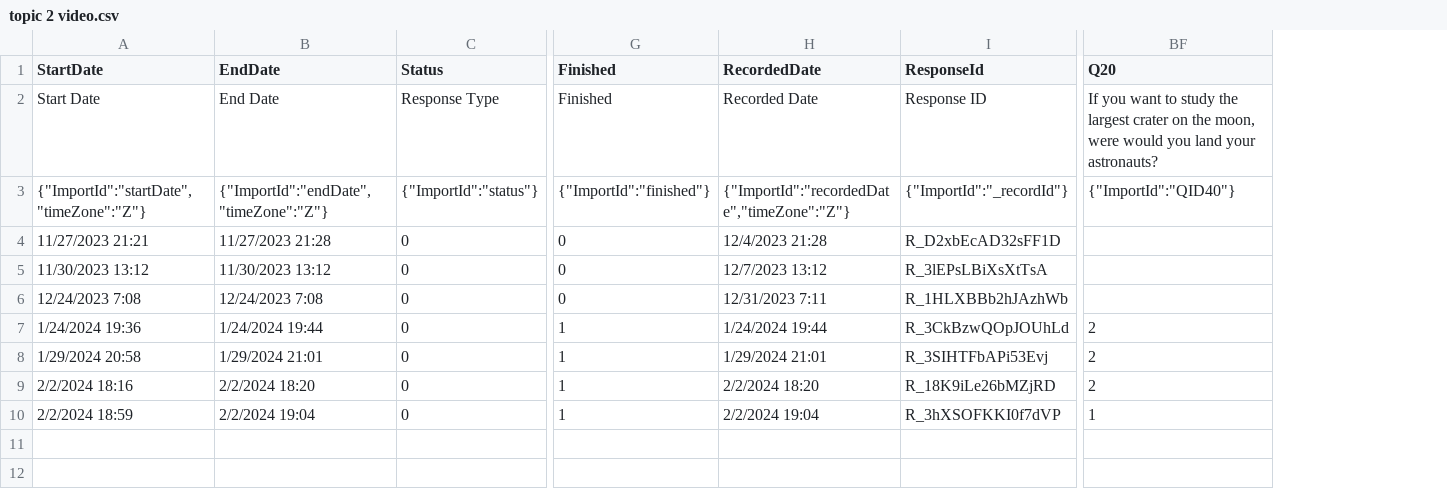
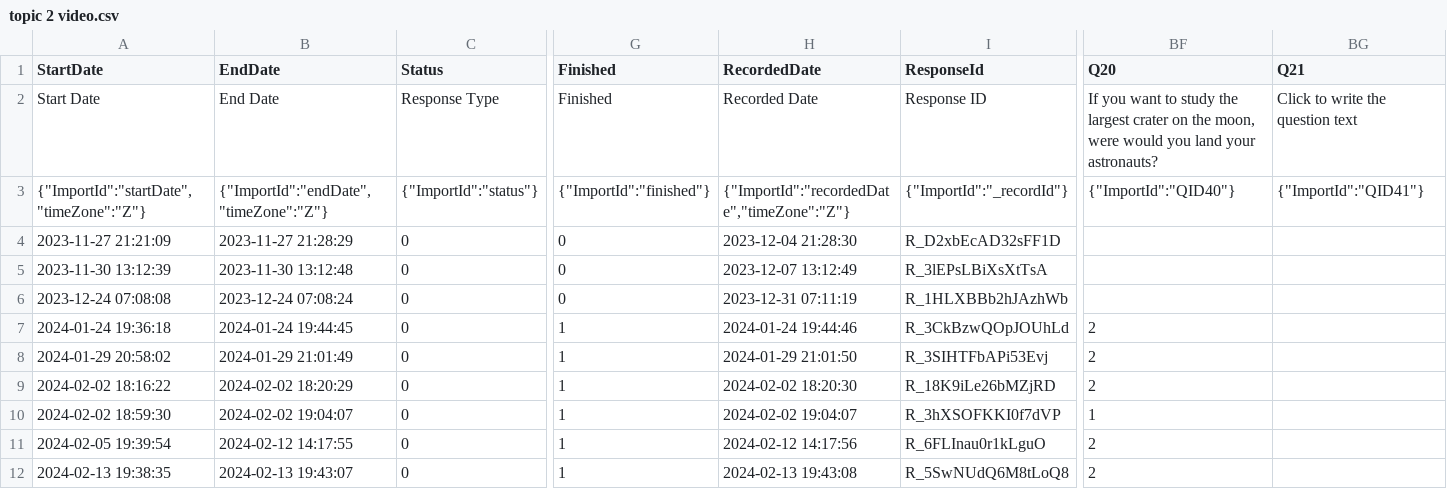
Before and after one commit to neha26pp/MLEngagementTool, a CSV file: Scripts/MyQualtricsDownload/topic 2 video.csv, drawn as a sheet; only a part is shown, gaps mark what is left out; rows hold the shown columns only; the diff names each change by its address in the sheet, - before the commit and + after, or states it on an @@ line.

```diff
--- a/Scripts/MyQualtricsDownload/topic 2 video.csv
+++ b/Scripts/MyQualtricsDownload/topic 2 video.csv
+column BG (Q21), rows 2-3: Click to write the question text | {"ImportId":"QID41"}
-A4 (StartDate): 11/27/2023 21:21
+A4 (StartDate): 2023-11-27 21:21:09
-B4 (EndDate): 11/27/2023 21:28
+B4 (EndDate): 2023-11-27 21:28:29
-H4 (RecordedDate): 12/4/2023 21:28
+H4 (RecordedDate): 2023-12-04 21:28:30
-A5 (StartDate): 11/30/2023 13:12
+A5 (StartDate): 2023-11-30 13:12:39
-B5 (EndDate): 11/30/2023 13:12
+B5 (EndDate): 2023-11-30 13:12:48
-H5 (RecordedDate): 12/7/2023 13:12
+H5 (RecordedDate): 2023-12-07 13:12:49
-A6 (StartDate): 12/24/2023 7:08
+A6 (StartDate): 2023-12-24 07:08:08
-B6 (EndDate): 12/24/2023 7:08
+B6 (EndDate): 2023-12-24 07:08:24
-H6 (RecordedDate): 12/31/2023 7:11
+H6 (RecordedDate): 2023-12-31 07:11:19
-A7 (StartDate): 1/24/2024 19:36
+A7 (StartDate): 2024-01-24 19:36:18
-B7 (EndDate): 1/24/2024 19:44
+B7 (EndDate): 2024-01-24 19:44:45
-H7 (RecordedDate): 1/24/2024 19:44
+H7 (RecordedDate): 2024-01-24 19:44:46
-A8 (StartDate): 1/29/2024 20:58
+A8 (StartDate): 2024-01-29 20:58:02
-B8 (EndDate): 1/29/2024 21:01
+B8 (EndDate): 2024-01-29 21:01:49
-H8 (RecordedDate): 1/29/2024 21:01
+H8 (RecordedDate): 2024-01-29 21:01:50
-A9 (StartDate): 2/2/2024 18:16
+A9 (StartDate): 2024-02-02 18:16:22
-B9 (EndDate): 2/2/2024 18:20
+B9 (EndDate): 2024-02-02 18:20:29
-H9 (RecordedDate): 2/2/2024 18:20
+H9 (RecordedDate): 2024-02-02 18:20:30
-A10 (StartDate): 2/2/2024 18:59
+A10 (StartDate): 2024-02-02 18:59:30
-B10 (EndDate): 2/2/2024 19:04
+B10 (EndDate): 2024-02-02 19:04:07
-H10 (RecordedDate): 2/2/2024 19:04
+H10 (RecordedDate): 2024-02-02 19:04:07
+row 11: 2024-02-05 19:39:54 | 2024-02-12 14:17:55 | 0 | 1 | 2024-02-12 14:17:56 | R_6FLInau0r1kLguO | 2
+row 12: 2024-02-13 19:38:35 | 2024-02-13 19:43:07 | 0 | 1 | 2024-02-13 19:43:08 | R_5SwNUdQ6M8tLoQ8 | 2
```
Also changed, not shown: Scripts/MyQualtricsDownload/topic 1 text.csv, Scripts/MyQualtricsDownload/topic 1 video.csv, 4 other files.
